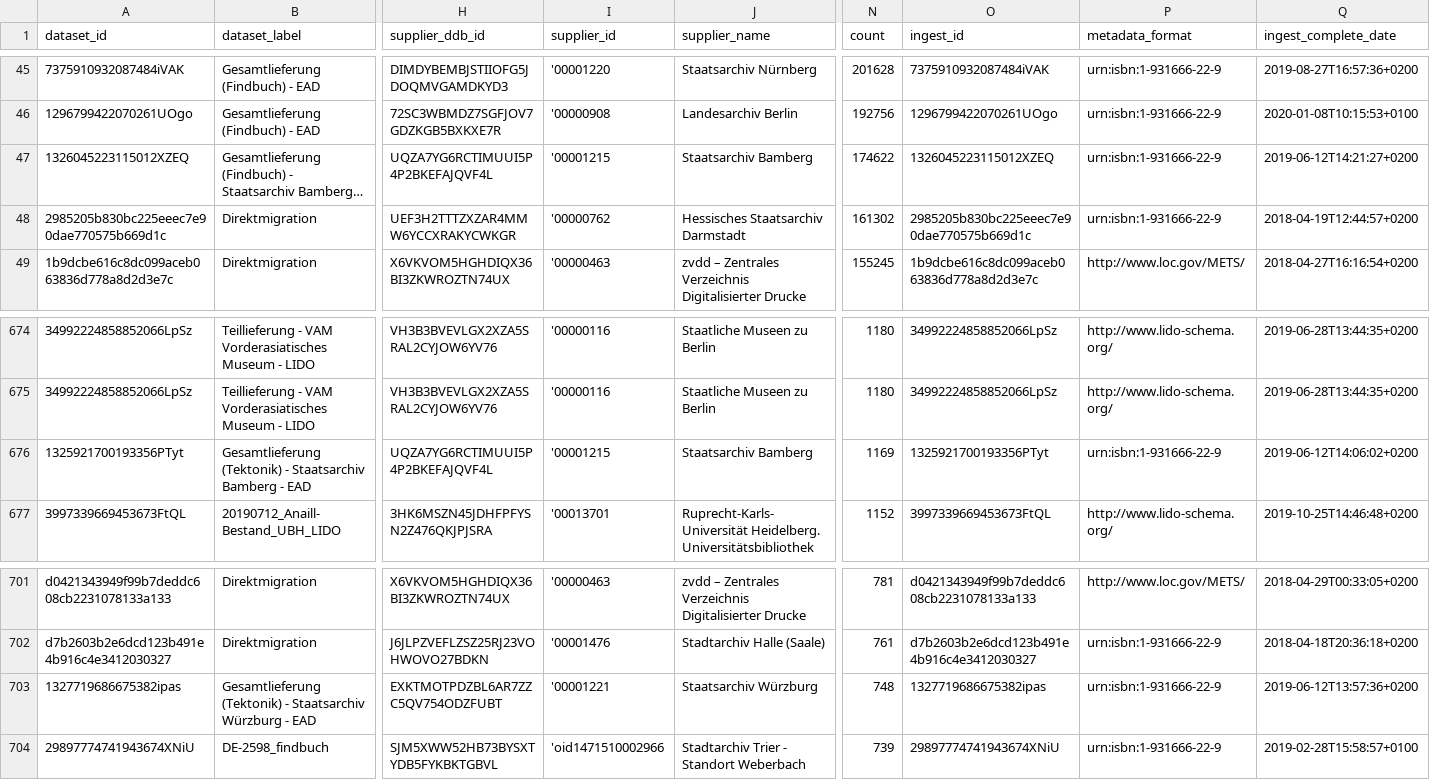
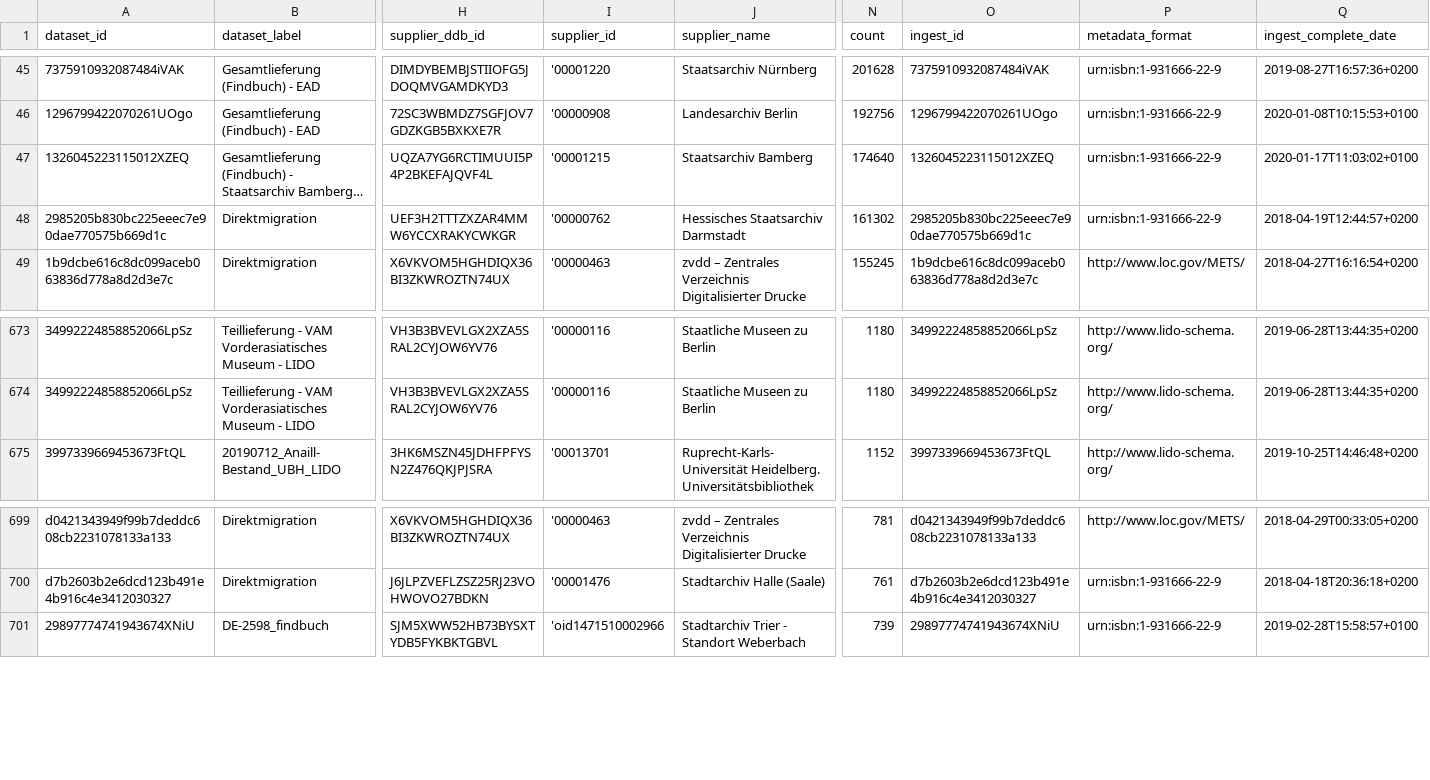
Before and after one commit to Deutsche-Digitale-Bibliothek/ddblabs-ddbtools-statistic, a CSV file: ddb-dataset-provider.csv, drawn as a sheet; only a part is shown, gaps mark what is left out; long unchanged cells end in …; removed rows and columns are numbered as before the commit, all else as after; rows hold the shown columns only; the diff covers the shown part only; the diff names each change by its address in the sheet, - before the commit and + after, or states it on an @@ line.

```diff
--- a/ddb-dataset-provider.csv
+++ b/ddb-dataset-provider.csv
-N47 (count): 174622
+N47 (count): 174640
-Q47 (ingest_complete_date): 2019-06-12T14:21:27+0200
+Q47 (ingest_complete_date): 2020-01-17T11:03:02+0100
-row 676: 1325921700193356PTyt | Gesamtlieferung (Tektonik) - Staatsarchiv Bamberg - EAD | UQZA7YG6RCTIMUUI5P4P2BKEFAJQVF4L | '00001215 | Staatsarchiv Bamberg | 1169 | 1325921700193356PTyt | urn:isbn:1-931666-22-9 | 2019-06-12T14:06:02+0200
-row 703: 1327719686675382ipas | Gesamtlieferung (Tektonik) - Staatsarchiv Würzburg - EAD | EXKTMOTPDZBL6AR7ZZC5QV754ODZFUBT | '00001221 | Staatsarchiv Würzburg | 748 | 1327719686675382ipas | urn:isbn:1-931666-22-9 | 2019-06-12T13:57:36+0200
```
Also changed, not shown: 4 added rows, 5 removed rows and 10 edited cells elsewhere in this file.
